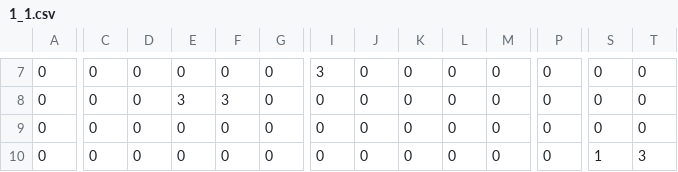
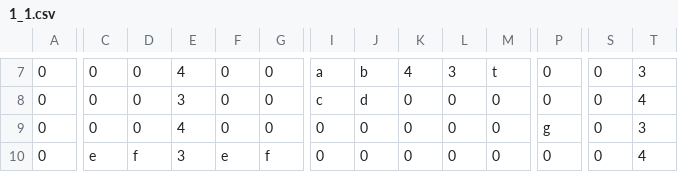
Before and after one commit to fhnw-sgi-ip12-23vt/ip12-23vt_go-robo, a CSV file: src/main/resources/files/level/1_1.csv, drawn as a sheet; only a part is shown, gaps mark what is left out; the diff covers the shown part only; the diff names each change by its address in the sheet, - before the commit and + after, or states it on an @@ line.

```diff
--- a/src/main/resources/files/level/1_1.csv
+++ b/src/main/resources/files/level/1_1.csv
-E7: 0
+E7: 4
-I7: 3
+I7: a
-J7: 0
+J7: b
-K7: 0
+K7: 4
-L7: 0
+L7: 3
-M7: 0
+M7: t
-T7: 0
+T7: 3
-F8: 3
+F8: 0
-I8: 0
+I8: c
-J8: 0
+J8: d
-T8: 0
+T8: 4
-E9: 0
+E9: 4
-P9: 0
+P9: g
-T9: 0
+T9: 3
-C10: 0
+C10: e
-D10: 0
+D10: f
-E10: 0
+E10: 3
-F10: 0
+F10: e
-G10: 0
+G10: f
-S10: 1
+S10: 0
-T10: 3
+T10: 4
```
Also changed, not shown: 97 edited cells elsewhere in this file.
